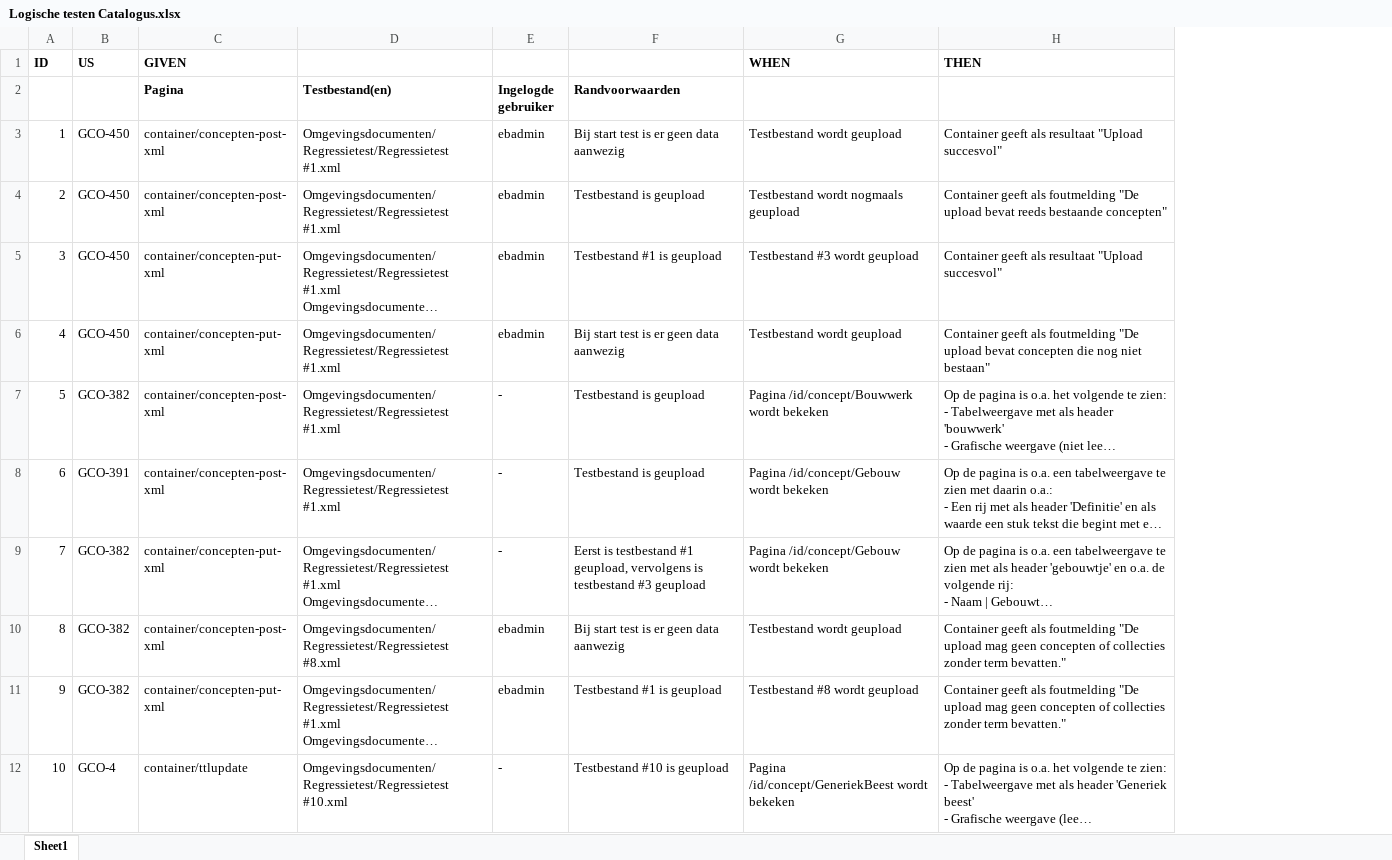
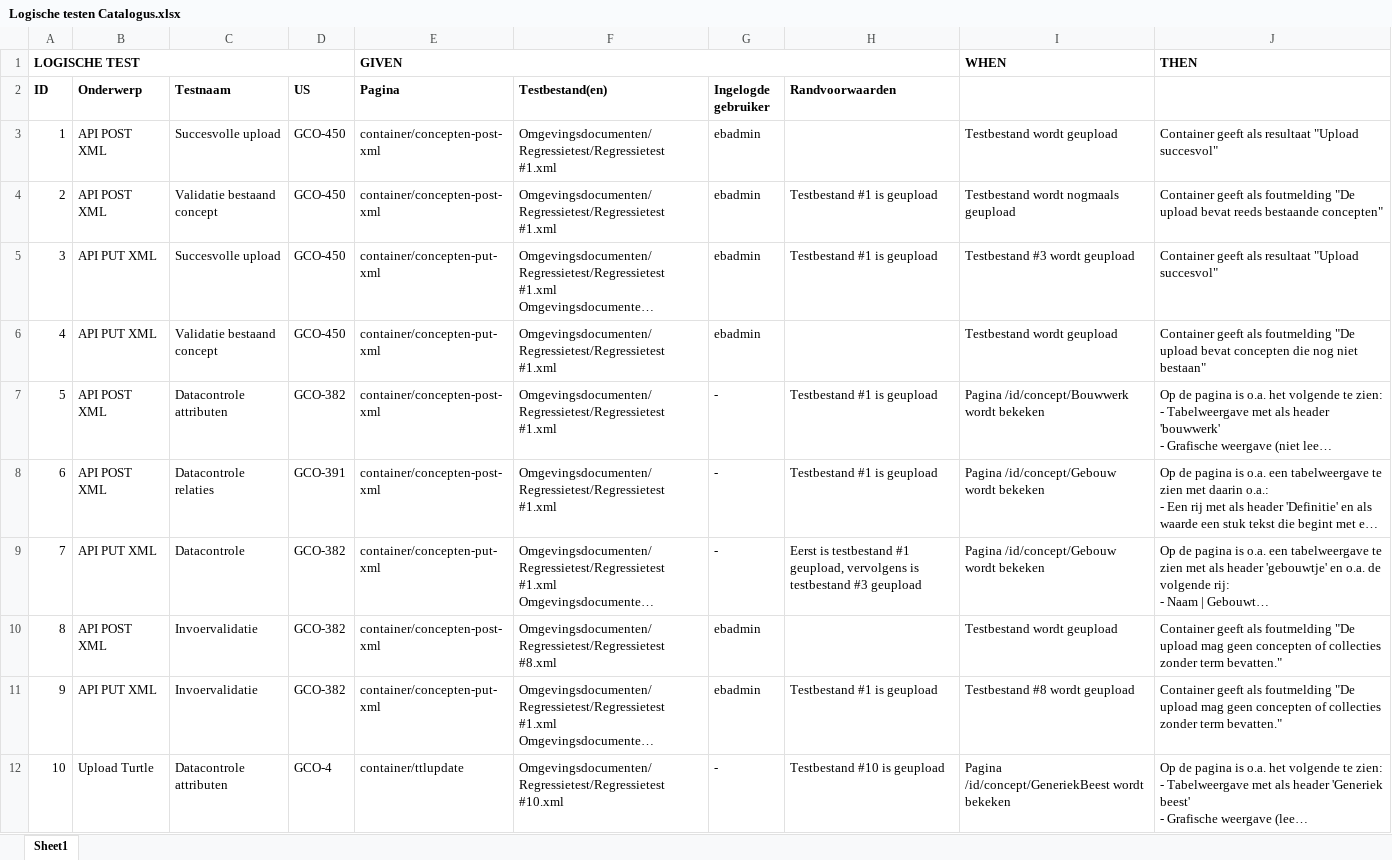
Before and after one commit to bp4mc2/bp4mc2, an Excel workbook: catalogusdata/Logische testen Catalogus.xlsx, sheet Sheet1, drawn as a sheet; only a part is shown; long unchanged cells end in …; values as stored, in another font and other column widths than the file's, no borders; addresses are those after the commit; the diff names each change by its address in the sheet, - before the commit and + after, or states it on an @@ line.

Commit message:
Fix voor Relatiecontrole Kenniskluis

```diff
--- a/catalogusdata/Logische testen Catalogus.xlsx (sheet Sheet1)
+++ b/catalogusdata/Logische testen Catalogus.xlsx (sheet Sheet1)
+column B (Onderwerp), rows 3-12: API POST XML | API POST XML | API PUT XML | API PUT XML | API POST XML | API POST XML | API PUT XML | API POST XML | API PUT XML | Upload Turtle
+column C (Testnaam), rows 3-12: Succesvolle upload | Validatie bestaand concept | Succesvolle upload | Validatie bestaand concept | Datacontrole attributen | Datacontrole relaties | Datacontrole | Invoervalidatie | Invoervalidatie | Datacontrole attributen
-A1 (ID): ID
+A1 (ID): LOGISCHE TEST
+A1:D1 merged
-D1 (US): US
+D1 (US): (empty)
+E1:H1 merged
-A2: (empty)
+A2: ID
-D2: (empty)
+D2: US
-H3 (Randvoorwaarden): Bij start test is er geen data aanwezig
+H3 (Randvoorwaarden): (empty)
-H4 (Randvoorwaarden): Testbestand is geupload
+H4 (Randvoorwaarden): Testbestand #1 is geupload
-H6 (Randvoorwaarden): Bij start test is er geen data aanwezig
+H6 (Randvoorwaarden): (empty)
-H7:H8 (Randvoorwaarden): Testbestand is geupload
+H7:H8 (Randvoorwaarden): Testbestand #1 is geupload
-H10 (Randvoorwaarden): Bij start test is er geen data aanwezig
+H10 (Randvoorwaarden): (empty)
```
Also changed, not shown: 6 other files.
